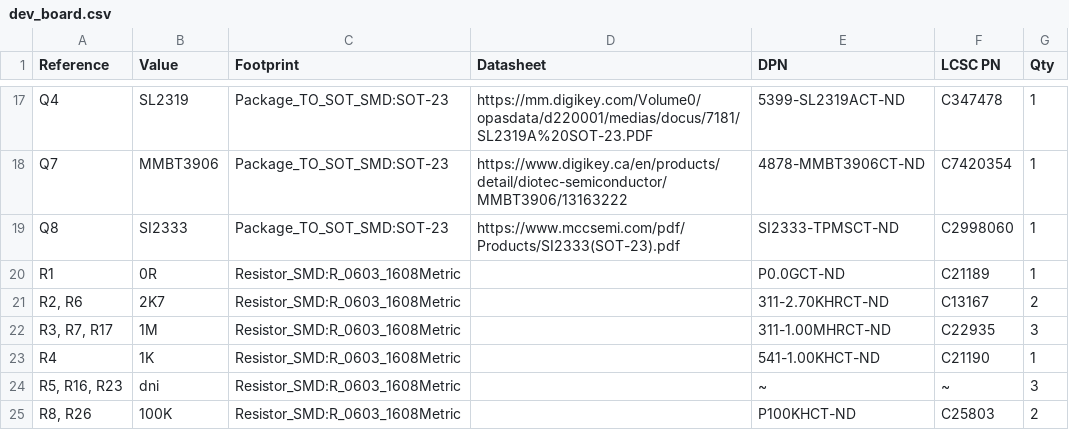
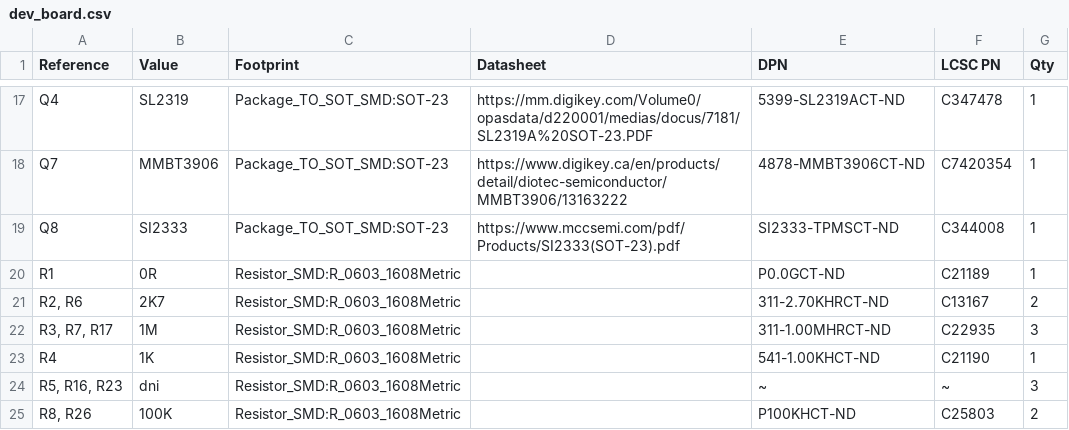
Before and after one commit to ericpearson1313/tt_deployment_timer, a CSV file: pcb/dev_board.csv, drawn as a sheet; only a part is shown, gaps mark what is left out.

```diff
--- a/pcb/dev_board.csv
+++ b/pcb/dev_board.csv
@@ -18,3 +18,3 @@
 "Q7","MMBT3906","Package_TO_SOT_SMD:SOT-23","https://www.digikey.ca/en/products/detail/diotec-semiconductor/MMBT3906/13163222","4878-MMBT3906CT-ND","C7420354","1"
-"Q8","SI2333","Package_TO_SOT_SMD:SOT-23","https://www.mccsemi.com/pdf/Products/SI2333(SOT-23).pdf","SI2333-TPMSCT-ND","C2998060","1"
+"Q8","SI2333","Package_TO_SOT_SMD:SOT-23","https://www.mccsemi.com/pdf/Products/SI2333(SOT-23).pdf","SI2333-TPMSCT-ND","C344008","1"
 "R1","0R","Resistor_SMD:R_0603_1608Metric","","P0.0GCT-ND","C21189","1"
```
Also changed, not shown: 1 other file.
